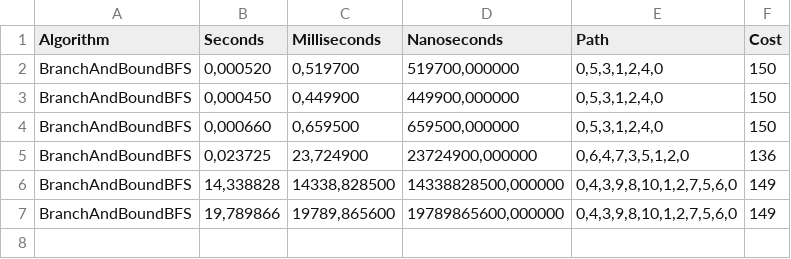
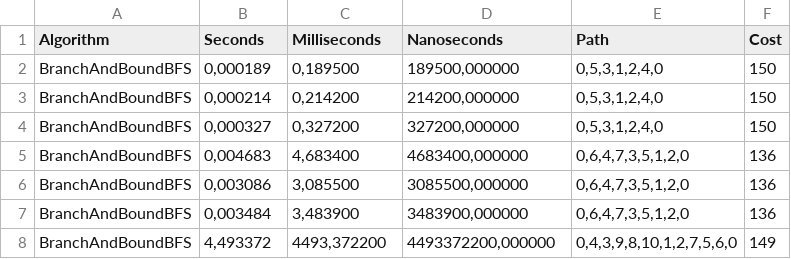
Before and after one commit to Nurek54/PEA_II, a CSV file: cmake-build-debug/BranchAndBoundBFSResults.csv, drawn as a sheet.

```diff
--- a/cmake-build-debug/BranchAndBoundBFSResults.csv
+++ b/cmake-build-debug/BranchAndBoundBFSResults.csv
@@ -1,7 +1,8 @@
 Algorithm | Seconds | Milliseconds | Nanoseconds | Path | Cost
-BranchAndBoundBFS | 0,000520 | 0,519700 | 519700,000000 | 0,5,3,1,2,4,0 | 150
-BranchAndBoundBFS | 0,000450 | 0,449900 | 449900,000000 | 0,5,3,1,2,4,0 | 150
-BranchAndBoundBFS | 0,000660 | 0,659500 | 659500,000000 | 0,5,3,1,2,4,0 | 150
-BranchAndBoundBFS | 0,023725 | 23,724900 | 23724900,000000 | 0,6,4,7,3,5,1,2,0 | 136
-BranchAndBoundBFS | 14,338828 | 14338,828500 | 14338828500,000000 | 0,4,3,9,8,10,1,2,7,5,6,0 | 149
-BranchAndBoundBFS | 19,789866 | 19789,865600 | 19789865600,000000 | 0,4,3,9,8,10,1,2,7,5,6,0 | 149
+BranchAndBoundBFS | 0,000189 | 0,189500 | 189500,000000 | 0,5,3,1,2,4,0 | 150
+BranchAndBoundBFS | 0,000214 | 0,214200 | 214200,000000 | 0,5,3,1,2,4,0 | 150
+BranchAndBoundBFS | 0,000327 | 0,327200 | 327200,000000 | 0,5,3,1,2,4,0 | 150
+BranchAndBoundBFS | 0,004683 | 4,683400 | 4683400,000000 | 0,6,4,7,3,5,1,2,0 | 136
+BranchAndBoundBFS | 0,003086 | 3,085500 | 3085500,000000 | 0,6,4,7,3,5,1,2,0 | 136
+BranchAndBoundBFS | 0,003484 | 3,483900 | 3483900,000000 | 0,6,4,7,3,5,1,2,0 | 136
+BranchAndBoundBFS | 4,493372 | 4493,372200 | 4493372200,000000 | 0,4,3,9,8,10,1,2,7,5,6,0 | 149
```
Also changed, not shown: cmake-build-debug/BranchAndBoundBestFirstResults.csv, cmake-build-debug/BranchAndBoundDFSResults.csv, 27 other files.
